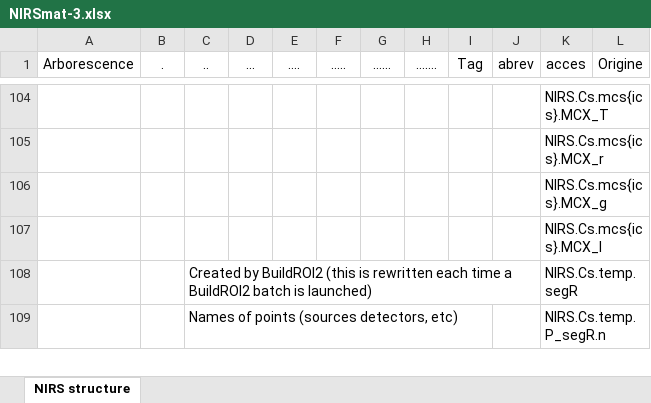
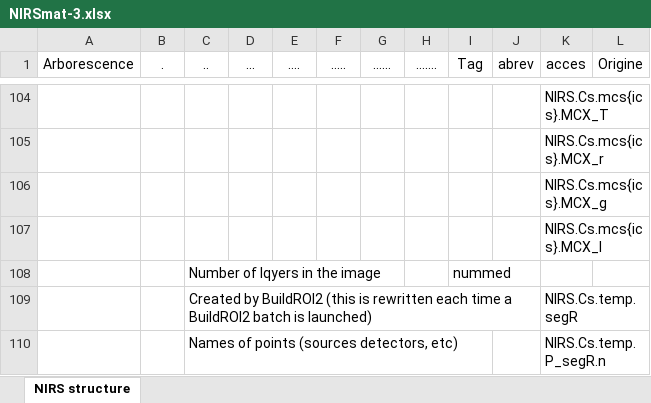
Before and after one commit to guevaracodina/nirs10, an Excel workbook: NIRSmat-3.xlsx, sheet NIRS structure, drawn as a sheet; only a part is shown, gaps mark what is left out; values as stored, in another font and other column widths than the file's, no borders; table styles not drawn; the diff names each change by its address in the sheet, - before the commit and + after, or states it on an @@ line.

```diff
--- a/NIRSmat-3.xlsx (sheet NIRS structure)
+++ b/NIRSmat-3.xlsx (sheet NIRS structure)
+row 108:  |  | Number of lqyers in the image |  |  |  |  |  | nummed
```
Also changed, not shown: 6 other files.
